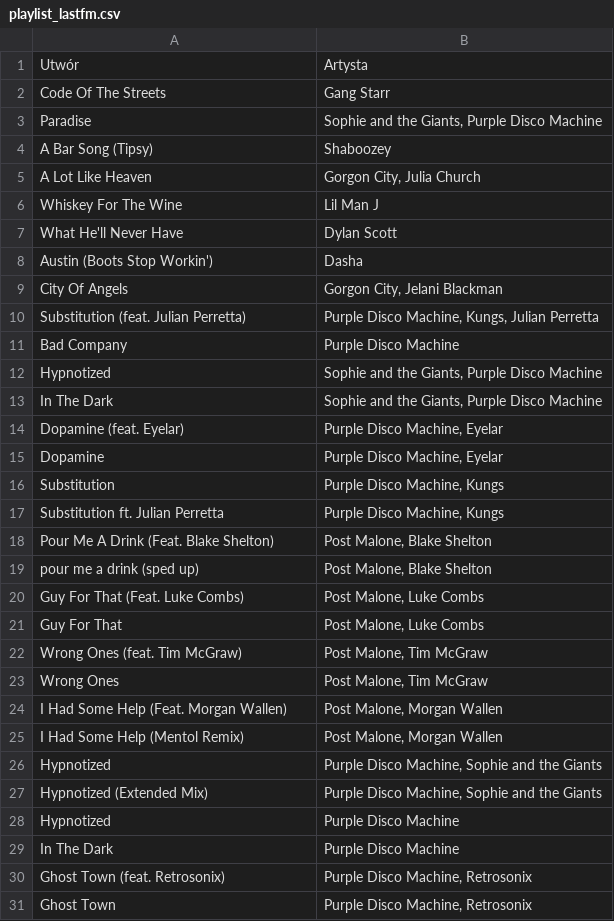
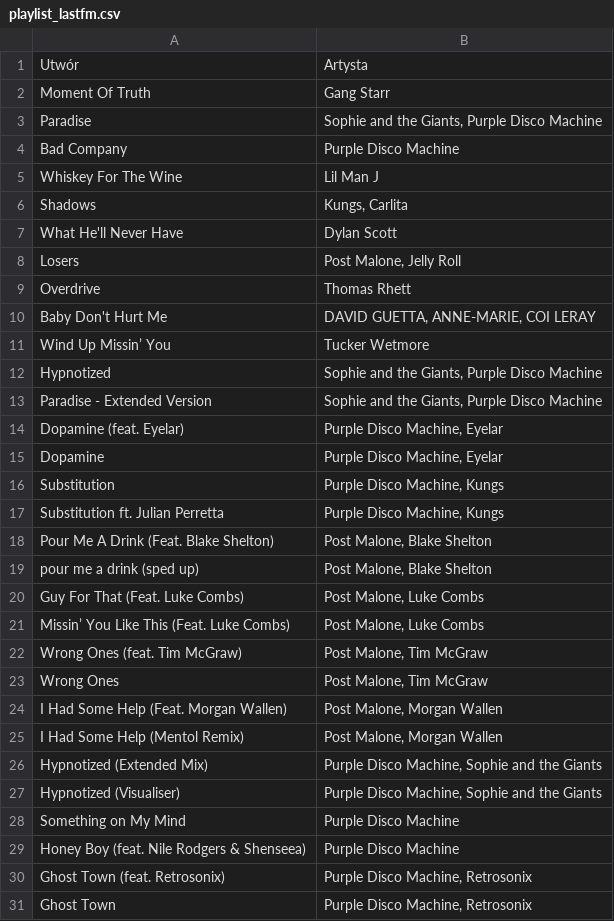
Before and after one commit to nocebo8/lastfm-playlist-automation, a CSV file: playlist_lastfm.csv, drawn as a sheet.

```diff
--- a/playlist_lastfm.csv
+++ b/playlist_lastfm.csv
@@ -1,14 +1,14 @@
 Utwór,Artysta
-Code Of The Streets,Gang Starr
+Moment Of Truth,Gang Starr
 Paradise,"Sophie and the Giants, Purple Disco Machine"
-A Bar Song (Tipsy),Shaboozey
-A Lot Like Heaven,"Gorgon City, Julia Church"
+Bad Company,Purple Disco Machine
 Whiskey For The Wine,Lil Man J
+Shadows,"Kungs, Carlita"
 What He'll Never Have,Dylan Scott
-Austin (Boots Stop Workin'),Dasha
-City Of Angels,"Gorgon City, Jelani Blackman"
-Substitution (feat. Julian Perretta),"Purple Disco Machine, Kungs, Julian Perretta"
-Bad Company,Purple Disco Machine
+Losers,"Post Malone, Jelly Roll"
+Overdrive,Thomas Rhett
+Baby Don't Hurt Me,"DAVID GUETTA, ANNE-MARIE, COI LERAY"
+Wind Up Missin’ You,Tucker Wetmore
 Hypnotized,"Sophie and the Giants, Purple Disco Machine"
-In The Dark,"Sophie and the Giants, Purple Disco Machine"
+Paradise - Extended Version,"Sophie and the Giants, Purple Disco Machine"
 Dopamine (feat. Eyelar),"Purple Disco Machine, Eyelar"
@@ -20,3 +20,3 @@ pour me a drink (sped up),"Post Malone, Blake Shelton"
 Guy For That (Feat. Luke Combs),"Post Malone, Luke Combs"
-Guy For That,"Post Malone, Luke Combs"
+Missin’ You Like This (Feat. Luke Combs),"Post Malone, Luke Combs"
 Wrong Ones (feat. Tim McGraw),"Post Malone, Tim McGraw"
@@ -25,6 +25,6 @@ I Had Some Help (Feat. Morgan Wallen),"Post Malone, Morgan Wallen"
 I Had Some Help (Mentol Remix),"Post Malone, Morgan Wallen"
-Hypnotized,"Purple Disco Machine, Sophie and the Giants"
 Hypnotized (Extended Mix),"Purple Disco Machine, Sophie and the Giants"
-Hypnotized,Purple Disco Machine
-In The Dark,Purple Disco Machine
+Hypnotized (Visualiser),"Purple Disco Machine, Sophie and the Giants"
+Something on My Mind,Purple Disco Machine
+Honey Boy (feat. Nile Rodgers & Shenseea),Purple Disco Machine
 Ghost Town (feat. Retrosonix),"Purple Disco Machine, Retrosonix"
```
